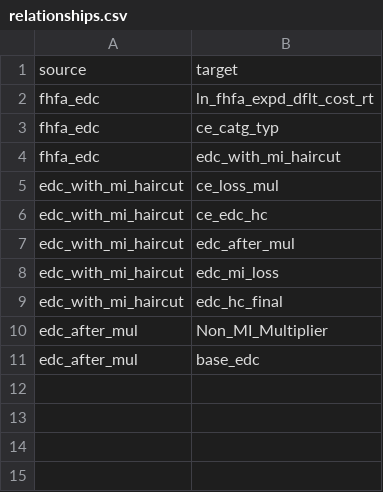
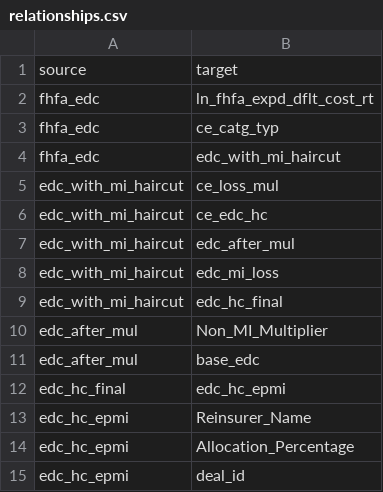
Before and after one commit to ebrire/neo4j, a CSV file: relationships.csv, drawn as a sheet.

Commit message:
Update relationships.csv

```diff
--- a/relationships.csv
+++ b/relationships.csv
@@ -11 +11,5 @@ edc_after_mul,Non_MI_Multiplier
 edc_after_mul,base_edc
+edc_hc_final,edc_hc_epmi
+edc_hc_epmi,Reinsurer_Name
+edc_hc_epmi,Allocation_Percentage
+edc_hc_epmi,deal_id
```
